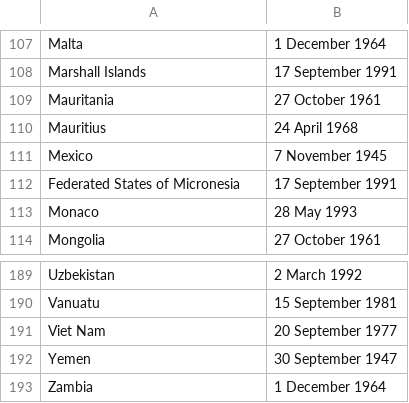
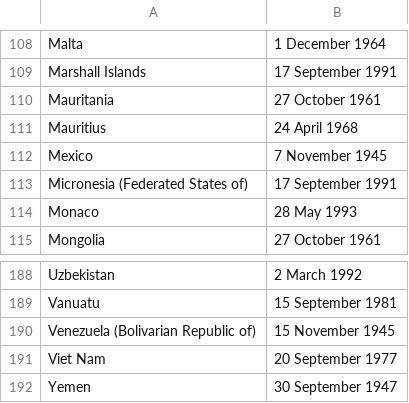
Before and after one commit to ariannedee/python-level-2, a CSV file: Project/Solutions/b_print_to_csv/countries.csv, drawn as a sheet; only a part is shown, gaps mark what is left out; the shorter side is filled out with more unchanged rows; the diff covers the shown part only.

```diff
--- a/Project/Solutions/b_print_to_csv/countries.csv
+++ b/Project/Solutions/b_print_to_csv/countries.csv
@@ -111,3 +112,3 @@ Mauritius,24 April 1968
 Mexico,7 November 1945
-Federated States of Micronesia,17 September 1991
+Micronesia (Federated States of),17 September 1991
 Monaco,28 May 1993
@@ -190,2 +189,3 @@ Uzbekistan,2 March 1992
 Vanuatu,15 September 1981
+Venezuela (Bolivarian Republic of),15 November 1945
 Viet Nam,20 September 1977
```
Also changed, not shown: 3 added rows, 4 removed rows and 3 edited cells elsewhere in this file, Project/Solutions/c_more_data/countries.csv, 2 other files.
